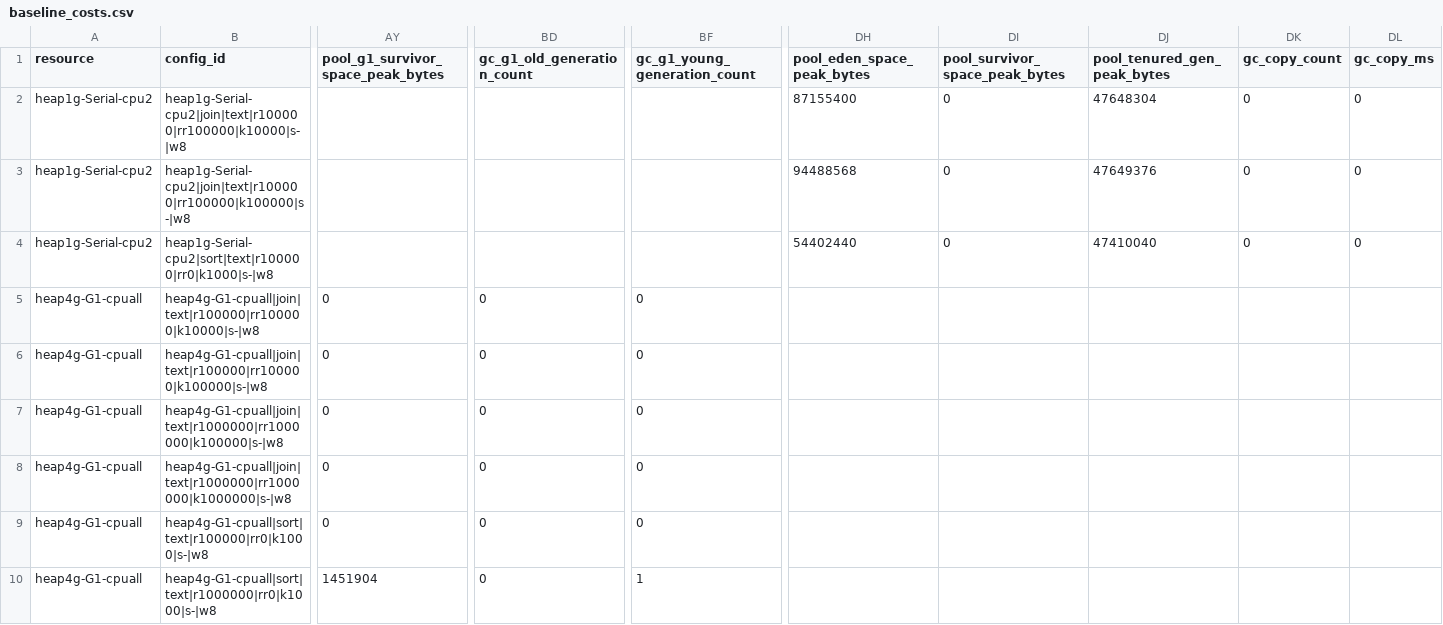
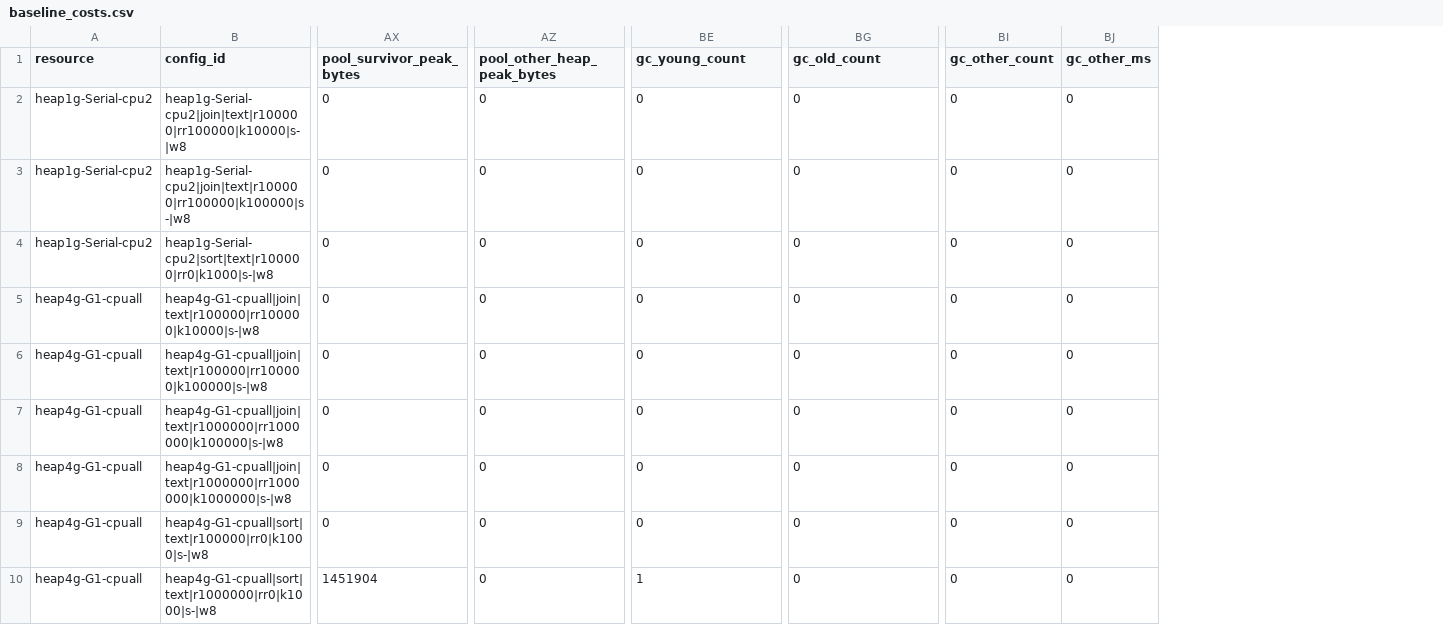
Before and after one commit to AdityaCodeSphere123/Cost-Model, a CSV file: java-profiler/results/baseline_costs.csv, drawn as a sheet; only a part is shown, gaps mark what is left out; removed rows and columns are numbered as before the commit, all else as after; the diff covers the shown part only; the diff names each change by its address in the sheet, - before the commit and + after, or states it on an @@ line.

```diff
--- a/java-profiler/results/baseline_costs.csv
+++ b/java-profiler/results/baseline_costs.csv
+column AX (pool_survivor_peak_bytes), rows 2-10: 0 | 0 | 0 | 0 | 0 | 0 | 0 | 0 | 1451904
+column BI (gc_other_count), rows 2-10: all 0
+column BJ (gc_other_ms), rows 2-10: all 0
-column DH (pool_eden_space_peak_bytes), rows 2-4: 87155400 | 94488568 | 54402440
-column DI (pool_survivor_space_peak_bytes), rows 2-4: all 0
-column DJ (pool_tenured_gen_peak_bytes), rows 2-4: 47648304 | 47649376 | 47410040
-column DK (gc_copy_count), rows 2-4: all 0
-column DL (gc_copy_ms), rows 2-4: all 0
-AZ1: pool_g1_survivor_space_peak_bytes
+AZ1: pool_other_heap_peak_bytes
-BE1: gc_g1_old_generation_count
+BE1: gc_young_count
-BG1: gc_g1_young_generation_count
+BG1: gc_old_count
-AZ2:AZ4 (pool_other_heap_peak_bytes): (empty)
+AZ2:AZ4 (pool_other_heap_peak_bytes): 0
-BE2:BE4 (gc_young_count): (empty)
+BE2:BE4 (gc_young_count): 0
-BG2:BG4 (gc_old_count): (empty)
+BG2:BG4 (gc_old_count): 0
-AZ10 (pool_other_heap_peak_bytes): 1451904
+AZ10 (pool_other_heap_peak_bytes): 0
-BE10 (gc_young_count): 0
+BE10 (gc_young_count): 1
-BG10 (gc_old_count): 1
+BG10 (gc_old_count): 0
```
Also changed, not shown: 2 removed columns and 16 edited cells elsewhere in this file, java-profiler/results/operator_costs.csv, java-profiler/results/pairs.csv, 16 other files.
